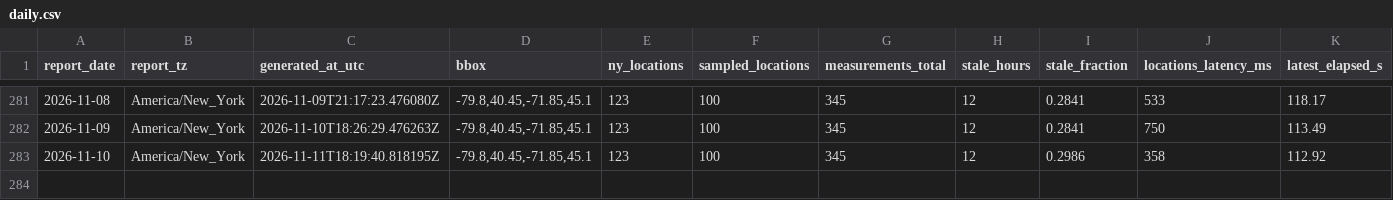
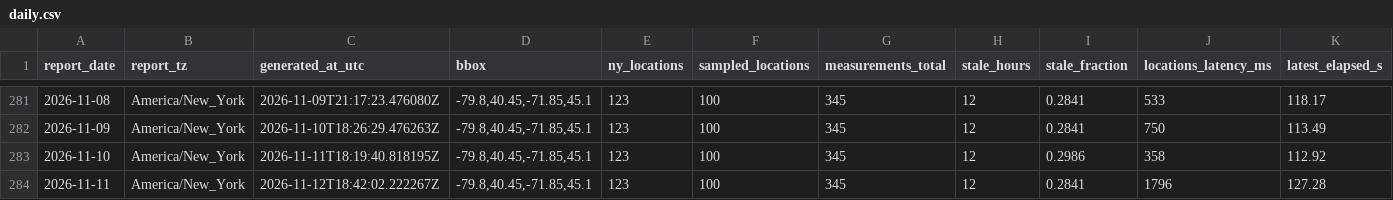
Before and after one commit to christopherbolduc/nys-air-quality, a CSV file: data/daily.csv, drawn as a sheet; only a part is shown, gaps mark what is left out; rows hold the shown columns only; the diff names each change by its address in the sheet, - before the commit and + after, or states it on an @@ line.

```diff
--- a/data/daily.csv
+++ b/data/daily.csv
+row 284: 2026-11-11 | America/New_York | 2026-11-12T18:42:02.222267Z | -79.8,40.45,-71.85,45.1 | 123 | 100 | 345 | 12 | 0.2841 | 1796 | 127.28
```
Also changed, not shown: 6 other files.
